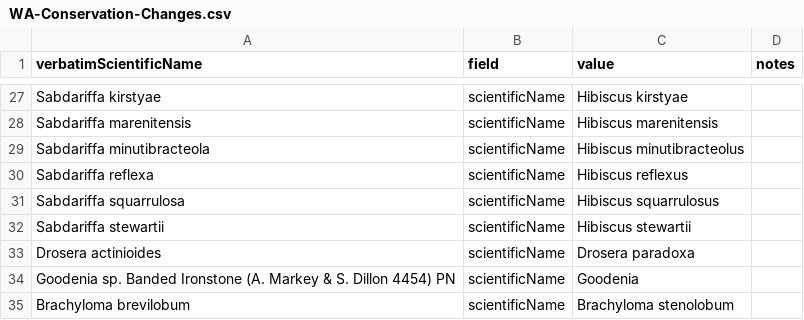
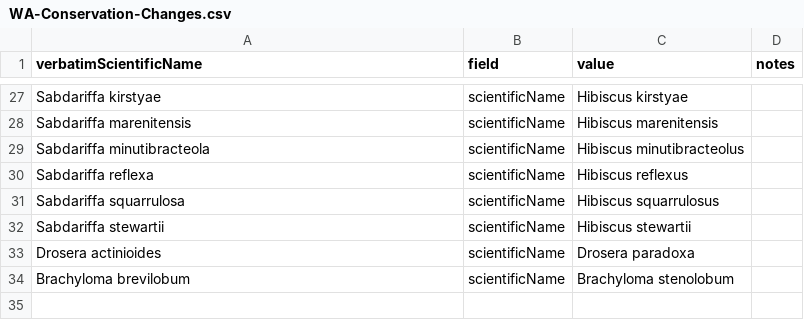
Before and after one commit to AtlasOfLivingAustralia/authoritative-lists, a CSV file: automated-processes/updateConservationSensitive/Changes/WA-Conservation-Changes.csv, drawn as a sheet; only a part is shown, gaps mark what is left out.

```diff
--- a/automated-processes/updateConservationSensitive/Changes/WA-Conservation-Changes.csv
+++ b/automated-processes/updateConservationSensitive/Changes/WA-Conservation-Changes.csv
@@ -33,3 +33,2 @@ Sabdariffa stewartii,scientificName,Hibiscus stewartii,
 Drosera actinioides,scientificName,Drosera paradoxa,
-Goodenia sp. Banded Ironstone (A. Markey & S. Dillon 4454) PN,scientificName,Goodenia,
 Brachyloma brevilobum,scientificName,Brachyloma stenolobum,
```
Also changed, not shown: automated-processes/updateConservationSensitive/Changes/WA-Sensitive-Changes.csv, 1 other file.
